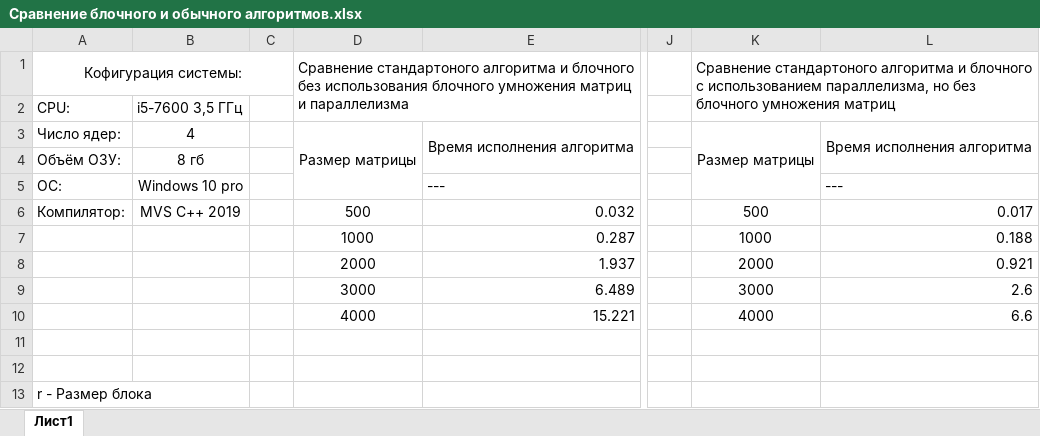
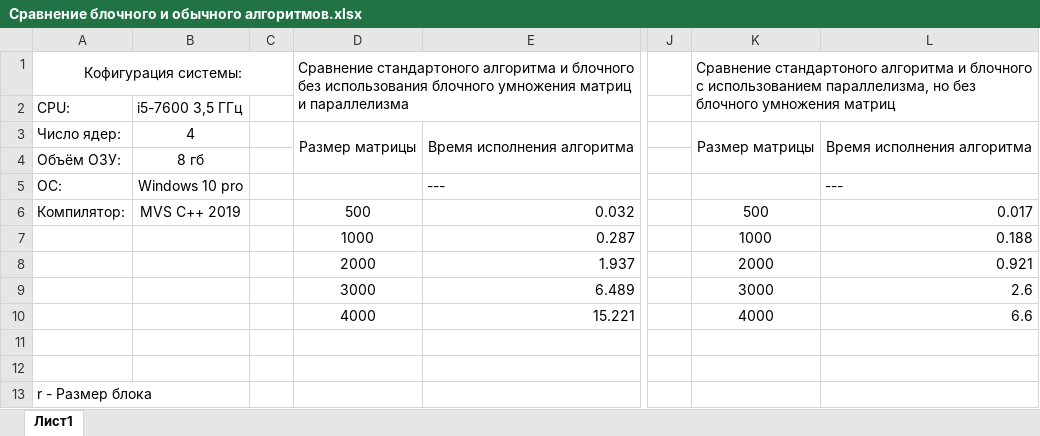
Before and after one commit to RomanMitin/Algorithm_Choletskogo, an Excel workbook: Reports/Сравнение блочного и обычного алгоритмов.xlsx, sheet Лист1, drawn as a sheet; only a part is shown, gaps mark what is left out; values as stored, in another font and other column widths than the file's, no borders; charts and pictures not drawn; the diff names each change by its address in the sheet, - before the commit and + after, or states it on an @@ line.

```diff
--- a/Reports/Сравнение блочного и обычного алгоритмов.xlsx (sheet Лист1)
+++ b/Reports/Сравнение блочного и обычного алгоритмов.xlsx (sheet Лист1)
-D3:D5 merged
+D3:D4 merged
-K3:K5 merged
+K3:K4 merged
```
Also changed, not shown: charts or pictures, 5 other files.
